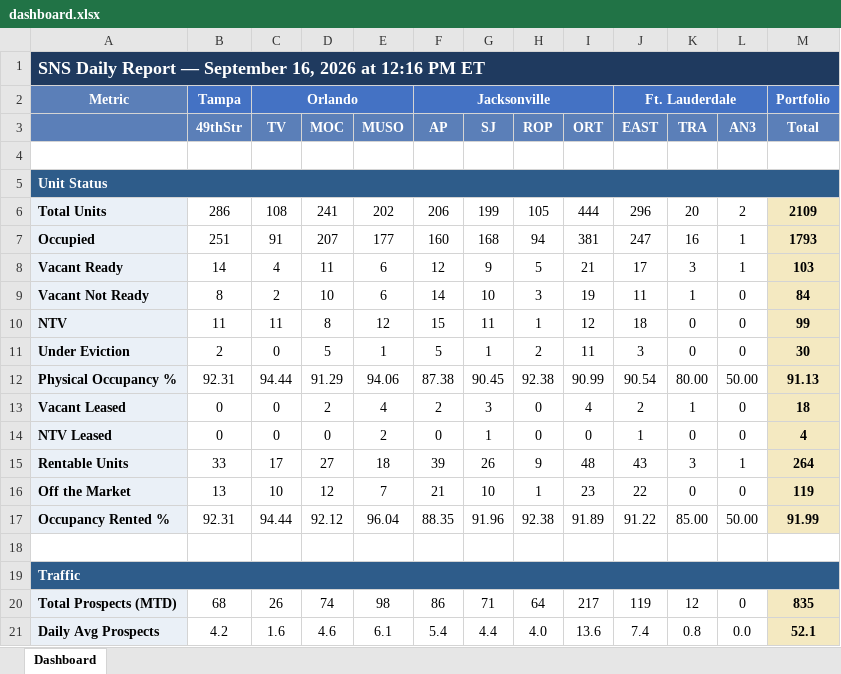
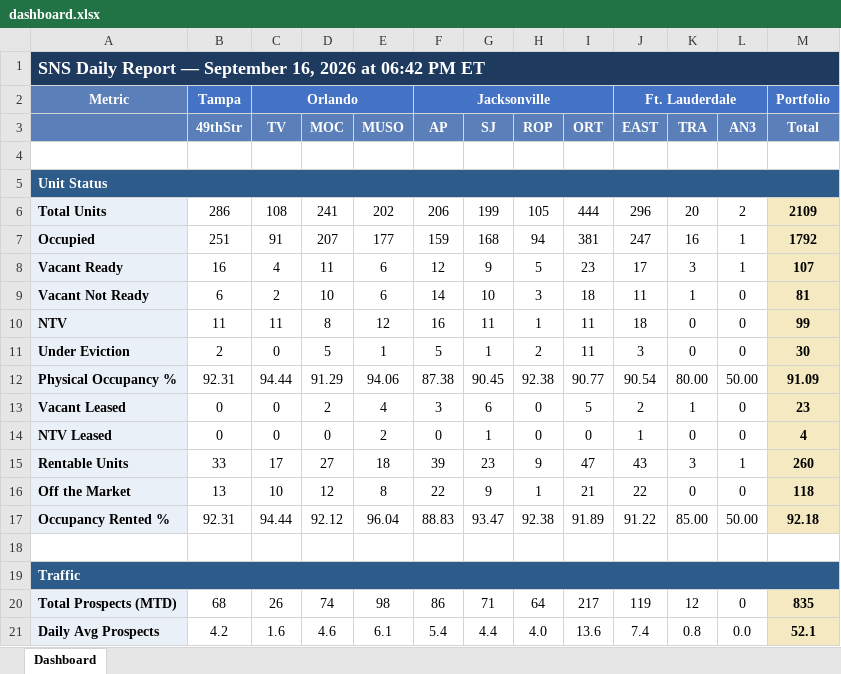
Before and after one commit to ymi-flowing/sns-daily-report, an Excel workbook: dashboard.xlsx, sheet Dashboard, drawn as a sheet; only a part is shown; values as stored, in another font and other column widths than the file's, no borders; the diff covers the shown part only; the diff names each change by its address in the sheet, - before the commit and + after, or states it on an @@ line.

```diff
--- a/dashboard.xlsx (sheet Dashboard)
+++ b/dashboard.xlsx (sheet Dashboard)
-A1: …2026 at 12:16 PM ET
+A1: …2026 at 06:42 PM ET
-F7 (AP): 160
+F7 (AP): 159
-M7 (Total): 1793
+M7 (Total): 1792
-B8 (49thStr): 14
+B8 (49thStr): 16
-I8 (ORT): 21
+I8 (ORT): 23
-M8 (Total): 103
+M8 (Total): 107
-B9 (49thStr): 8
+B9 (49thStr): 6
-I9 (ORT): 19
+I9 (ORT): 18
-M9 (Total): 84
+M9 (Total): 81
-F10 (AP): 15
+F10 (AP): 16
-I10 (ORT): 12
+I10 (ORT): 11
-I12 (ORT): 90.99
+I12 (ORT): 90.77
-M12 (Total): 91.13
+M12 (Total): 91.09
-F13 (AP): 2
+F13 (AP): 3
-G13 (SJ): 3
+G13 (SJ): 6
-I13 (ORT): 4
+I13 (ORT): 5
-M13 (Total): 18
+M13 (Total): 23
-G15 (SJ): 26
+G15 (SJ): 23
-I15 (ORT): 48
+I15 (ORT): 47
-M15 (Total): 264
+M15 (Total): 260
-E16 (MUSO): 7
+E16 (MUSO): 8
-F16 (AP): 21
+F16 (AP): 22
-G16 (SJ): 10
+G16 (SJ): 9
-I16 (ORT): 23
+I16 (ORT): 21
-M16 (Total): 119
+M16 (Total): 118
-F17 (AP): 88.35
+F17 (AP): 88.83
-G17 (SJ): 91.96
+G17 (SJ): 93.47
-M17 (Total): 91.99
+M17 (Total): 92.18
```
Also changed, not shown: 92 edited cells elsewhere in this sheet, 1 other file.
